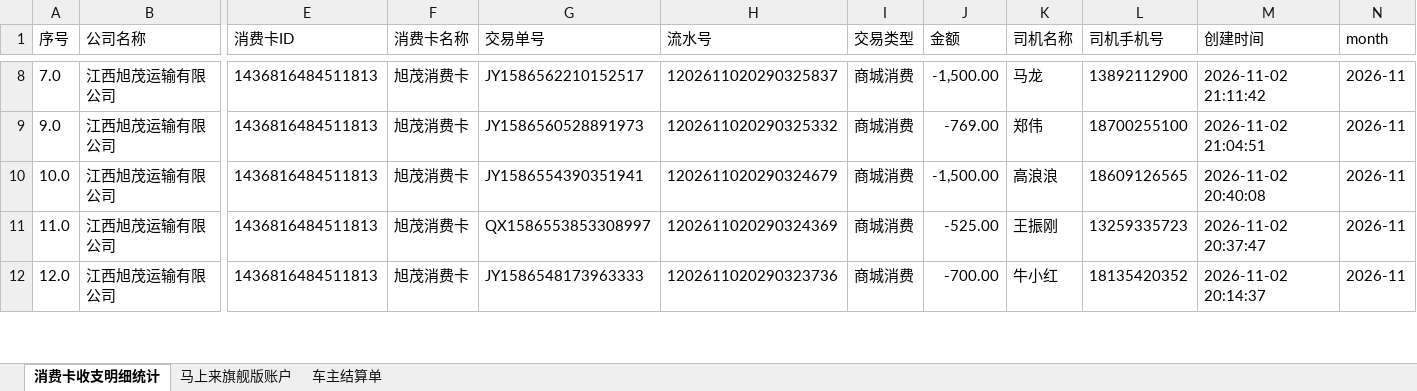
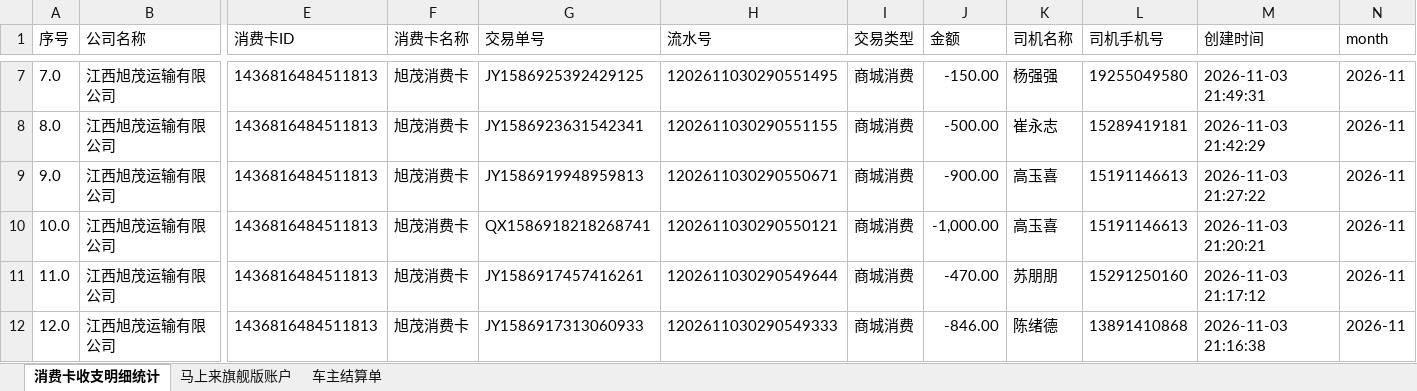
Before and after one commit to zhaoziwei11/workbench, an Excel workbook: exports/2026-11.xlsx, sheet 消费卡收支明细统计, drawn as a sheet; only a part is shown, gaps mark what is left out; values as stored, in another font and other column widths than the file's, no borders; addresses are those after the commit; rows hold the shown columns only; the diff covers the shown part only; the diff names each change by its address in the sheet, - before the commit and + after, or states it on an @@ line.

```diff
--- a/exports/2026-11.xlsx (sheet 消费卡收支明细统计)
+++ b/exports/2026-11.xlsx (sheet 消费卡收支明细统计)
-G7 (交易单号): JY1586562210152517
+G7 (交易单号): JY1586925392429125
-H7 (流水号): 1202611020290325837
+H7 (流水号): 1202611030290551495
-J7 (金额): -1,500.00
+J7 (金额): -150.00
-K7 (司机名称): 马龙
+K7 (司机名称): 杨强强
-L7 (司机手机号): 13892112900
+L7 (司机手机号): 19255049580
-M7 (创建时间): 2026-11-02 21:11:42
+M7 (创建时间): 2026-11-03 21:49:31
+row 8: 8.0 | 江西旭茂运输有限公司 | 1436816484511813 | 旭茂消费卡 | JY1586923631542341 | 1202611030290551155 | 商城消费 | -500.00 | 崔永志 | 15289419181 | 2026-11-03 21:42:29 | 2026-11
-G9 (交易单号): JY1586560528891973
+G9 (交易单号): JY1586919948959813
-H9 (流水号): 1202611020290325332
+H9 (流水号): 1202611030290550671
-J9 (金额): -769.00
+J9 (金额): -900.00
-K9 (司机名称): 郑伟
+K9 (司机名称): 高玉喜
-L9 (司机手机号): 18700255100
+L9 (司机手机号): 15191146613
-M9 (创建时间): 2026-11-02 21:04:51
+M9 (创建时间): 2026-11-03 21:27:22
-G10 (交易单号): JY1586554390351941
+G10 (交易单号): QX1586918218268741
-H10 (流水号): 1202611020290324679
+H10 (流水号): 1202611030290550121
-J10 (金额): -1,500.00
+J10 (金额): -1,000.00
-K10 (司机名称): 高浪浪
+K10 (司机名称): 高玉喜
-L10 (司机手机号): 18609126565
+L10 (司机手机号): 15191146613
-M10 (创建时间): 2026-11-02 20:40:08
+M10 (创建时间): 2026-11-03 21:20:21
-G11 (交易单号): QX1586553853308997
+G11 (交易单号): JY1586917457416261
-H11 (流水号): 1202611020290324369
+H11 (流水号): 1202611030290549644
-J11 (金额): -525.00
+J11 (金额): -470.00
-K11 (司机名称): 王振刚
+K11 (司机名称): 苏朋朋
-L11 (司机手机号): 13259335723
+L11 (司机手机号): 15291250160
-M11 (创建时间): 2026-11-02 20:37:47
+M11 (创建时间): 2026-11-03 21:17:12
-G12 (交易单号): JY1586548173963333
+G12 (交易单号): JY1586917313060933
-H12 (流水号): 1202611020290323736
+H12 (流水号): 1202611030290549333
-J12 (金额): -700.00
+J12 (金额): -846.00
-K12 (司机名称): 牛小红
+K12 (司机名称): 陈绪德
-L12 (司机手机号): 18135420352
+L12 (司机手机号): 13891410868
-M12 (创建时间): 2026-11-02 20:14:37
+M12 (创建时间): 2026-11-03 21:16:38
```
Also changed, not shown: 72 added rows, 3 removed rows and 505 edited cells elsewhere in this sheet, sheet 车主结算单, sheet 马上来旗舰版账户.
